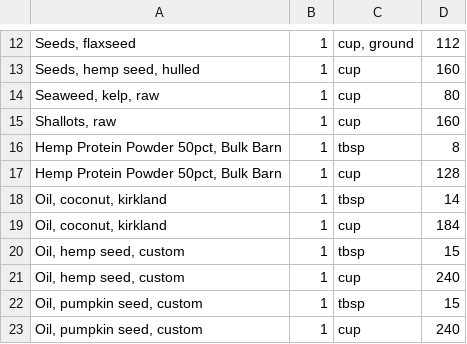
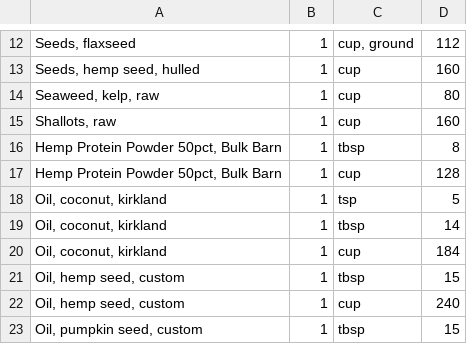
Before and after one commit to mmikitka/usdanutrient, a CSV file: data/custom/local_food_weight.csv, drawn as a sheet; only a part is shown, gaps mark what is left out; the shorter side is filled out with more unchanged rows; the diff names each change by its address in the sheet, - before the commit and + after, or states it on an @@ line.

```diff
--- a/data/custom/local_food_weight.csv
+++ b/data/custom/local_food_weight.csv
+row 18: Oil, coconut, kirkland | 1 | tsp | 5
```
Also changed, not shown: data/custom/local_food_weight_alias.csv.
